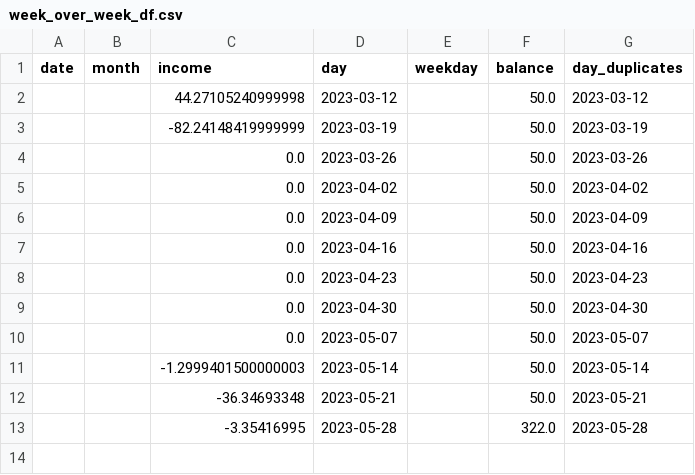
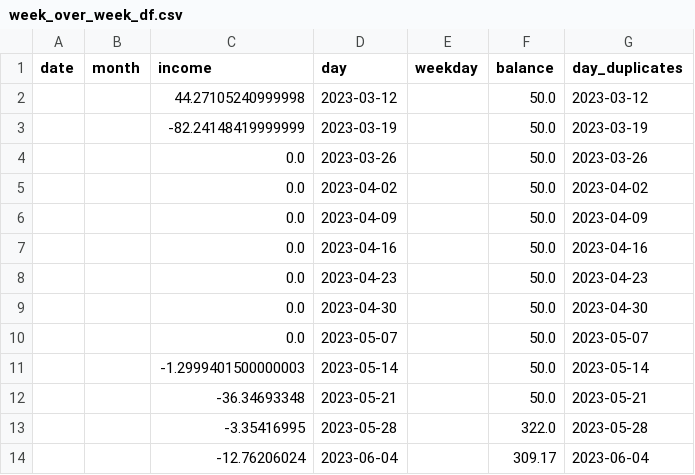
Before and after one commit to Krishna5972/test_2, a CSV file: week_over_week_df.csv, drawn as a sheet; the diff names each change by its address in the sheet, - before the commit and + after, or states it on an @@ line.

```diff
--- a/week_over_week_df.csv
+++ b/week_over_week_df.csv
+row 14:  |  | -12.76206024 | 2023-06-04 |  | 309.17 | 2023-06-04
```
Also changed, not shown: 9 other files.
